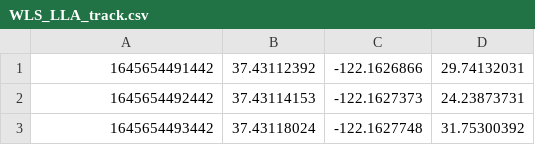
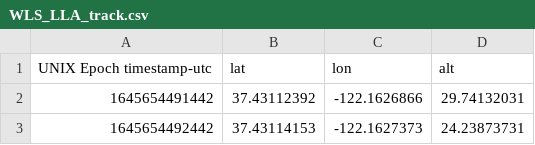
Before and after one commit to chuckleton/AA272-project, a CSV file: WLS_LLA/WLS_LLA_track.csv, drawn as a sheet; only a part is shown; the shorter side is filled out with more unchanged rows.

```diff
--- a/WLS_LLA/WLS_LLA_track.csv
+++ b/WLS_LLA/WLS_LLA_track.csv
@@ -1 +1,2 @@
+UNIX Epoch timestamp-utc,lat,lon,alt
 1645654491442,37.43112392,-122.1626866,29.74132031
```
Also changed, not shown: 6 other files.
